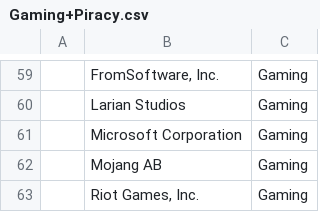
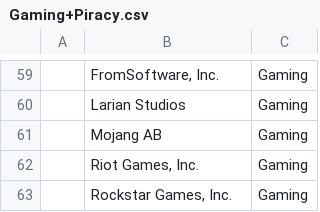
Before and after one commit to LimoWagdy/Thesis, a CSV file: Certs/Gaming+Piracy.csv, drawn as a sheet; only a part is shown, gaps mark what is left out; the shorter side is filled out with more unchanged rows; the diff names each change by its address in the sheet, - before the commit and + after, or states it on an @@ line.

Commit message:
Update Gaming+Piracy.csv

```diff
--- a/Certs/Gaming+Piracy.csv
+++ b/Certs/Gaming+Piracy.csv
-row 61:  | Microsoft Corporation | Gaming
```
